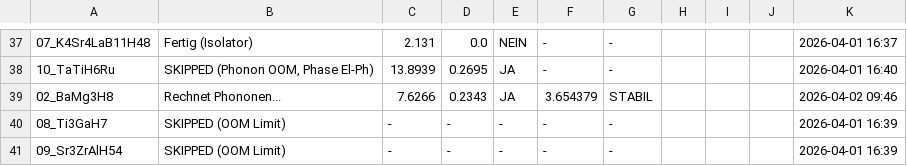
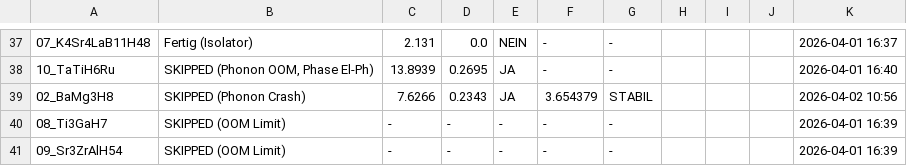
Before and after one commit to MarcoAndersohn/ZOS_Cloud_Compute, a CSV file: Final_Electronic_Check.csv, drawn as a sheet; only a part is shown, gaps mark what is left out; the diff names each change by its address in the sheet, - before the commit and + after, or states it on an @@ line.

Commit message:
Phonon Crash, 02_BaMg3H8

```diff
--- a/Final_Electronic_Check.csv
+++ b/Final_Electronic_Check.csv
-B39: Rechnet Phononen...
+B39: SKIPPED (Phonon Crash)
-K39: 2026-04-02 09:46
+K39: 2026-04-02 10:56
```
Also changed, not shown: 3 other files.
